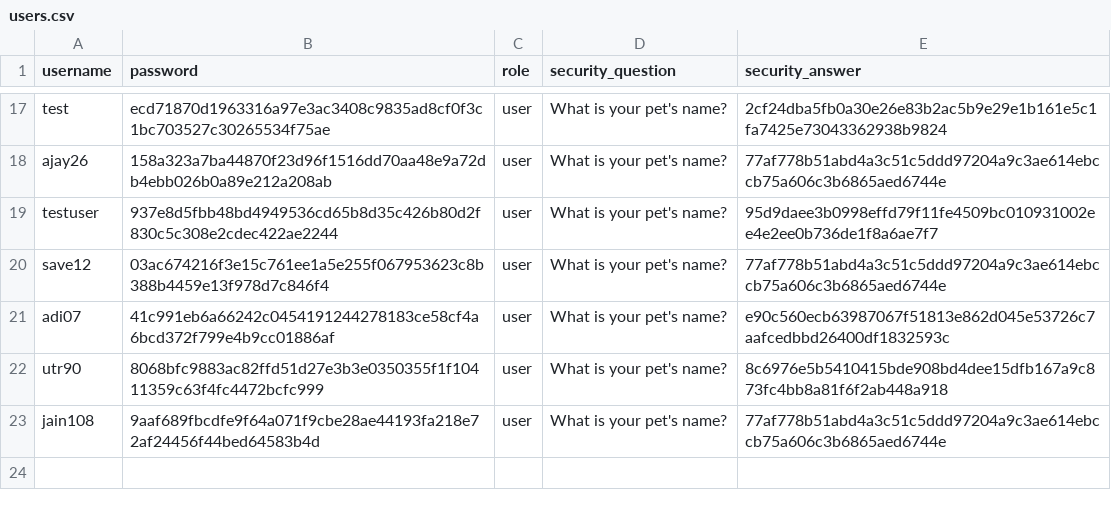
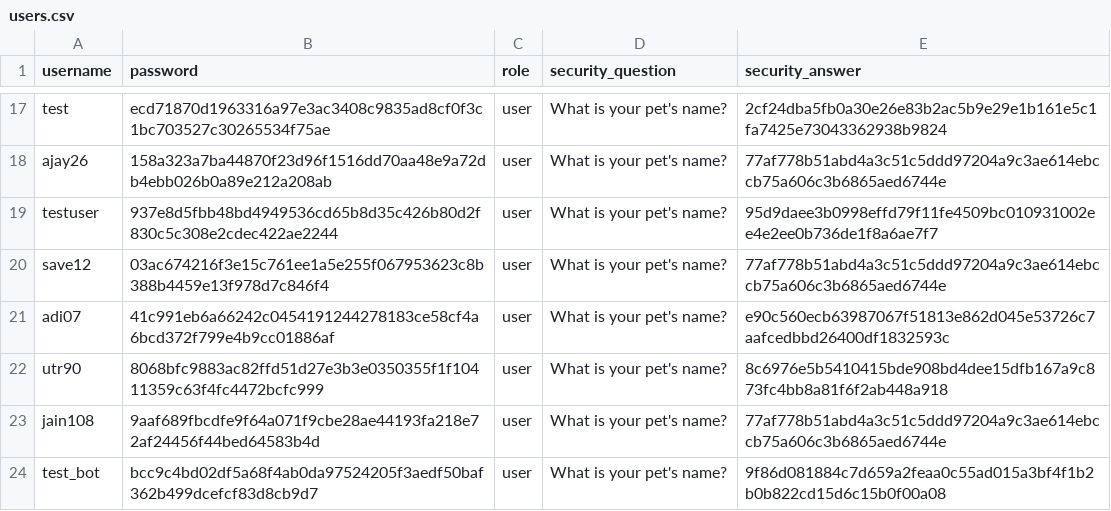
Before and after one commit to adi2025-bot/cinematch-ultimate, a CSV file: users.csv, drawn as a sheet; only a part is shown, gaps mark what is left out.

```diff
--- a/users.csv
+++ b/users.csv
@@ -23 +23,2 @@ utr90,8068bfc9883ac82ffd51d27e3b3e0350355f1f10411359c63f4fc4472bcfc999,user,What
 jain108,9aaf689fbcdfe9f64a071f9cbe28ae44193fa218e72af24456f44bed64583b4d,user,What is your pet's name?,77af778b51abd4a3c51c5ddd97204a9c3ae614ebccb75a606c3b6865aed6744e
+test_bot,bcc9c4bd02df5a68f4ab0da97524205f3aedf50baf362b499dcefcf83d8cb9d7,user,What is your pet's name?,9f86d081884c7d659a2feaa0c55ad015a3bf4f1b2b0b822cd15d6c15b0f00a08
```
Also changed, not shown: 3 other files.
